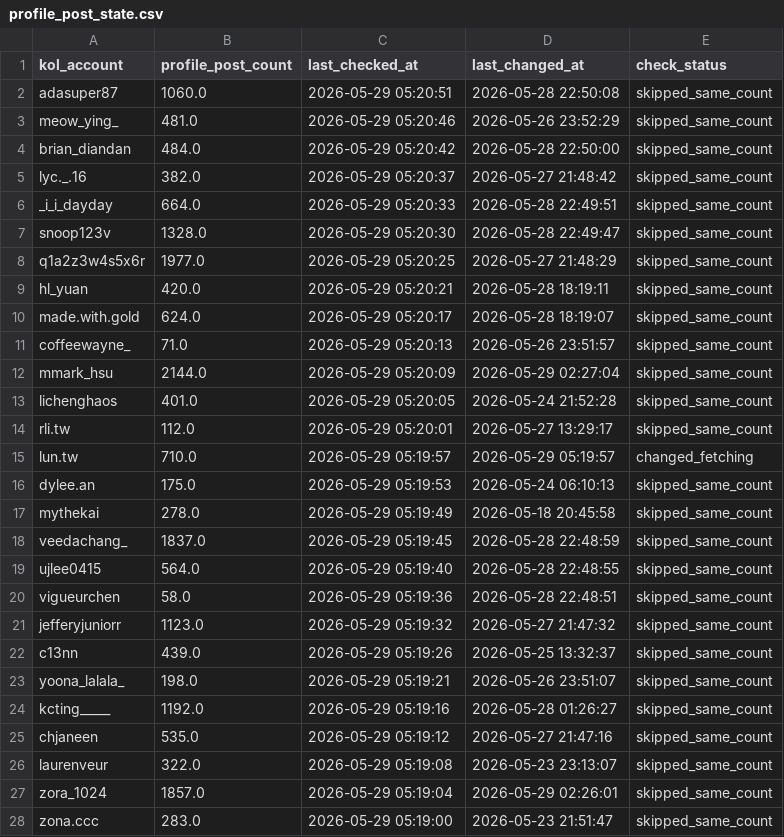
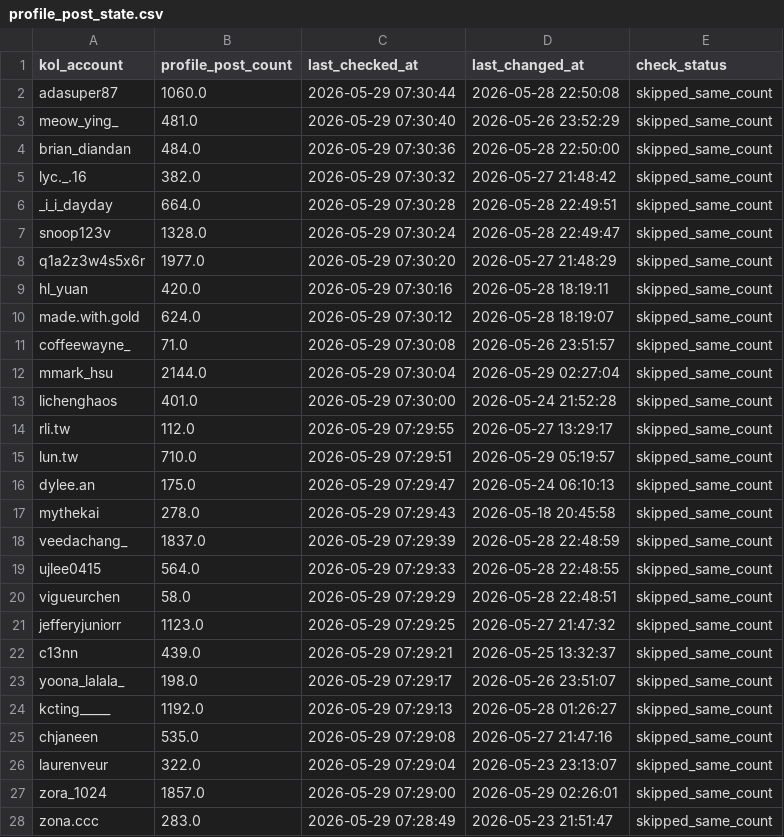
Before and after one commit to sabina-lu/kol-analysis-v2, a CSV file: data/profile_post_state.csv, drawn as a sheet; only a part is shown; the diff covers the shown part only.

```diff
--- a/data/profile_post_state.csv
+++ b/data/profile_post_state.csv
@@ -1,28 +1,28 @@
 kol_account,profile_post_count,last_checked_at,last_changed_at,check_status
-adasuper87,1060.0,2026-05-29 05:20:51,2026-05-28 22:50:08,skipped_same_count
-meow_ying_,481.0,2026-05-29 05:20:46,2026-05-26 23:52:29,skipped_same_count
-brian_diandan,484.0,2026-05-29 05:20:42,2026-05-28 22:50:00,skipped_same_count
-lyc._.16,382.0,2026-05-29 05:20:37,2026-05-27 21:48:42,skipped_same_count
-_i_i_dayday,664.0,2026-05-29 05:20:33,2026-05-28 22:49:51,skipped_same_count
-snoop123v,1328.0,2026-05-29 05:20:30,2026-05-28 22:49:47,skipped_same_count
-q1a2z3w4s5x6r,1977.0,2026-05-29 05:20:25,2026-05-27 21:48:29,skipped_same_count
-hl_yuan,420.0,2026-05-29 05:20:21,2026-05-28 18:19:11,skipped_same_count
-made.with.gold,624.0,2026-05-29 05:20:17,2026-05-28 18:19:07,skipped_same_count
-coffeewayne_,71.0,2026-05-29 05:20:13,2026-05-26 23:51:57,skipped_same_count
-mmark_hsu,2144.0,2026-05-29 05:20:09,2026-05-29 02:27:04,skipped_same_count
-lichenghaos,401.0,2026-05-29 05:20:05,2026-05-24 21:52:28,skipped_same_count
-rli.tw,112.0,2026-05-29 05:20:01,2026-05-27 13:29:17,skipped_same_count
-lun.tw,710.0,2026-05-29 05:19:57,2026-05-29 05:19:57,changed_fetching
-dylee.an,175.0,2026-05-29 05:19:53,2026-05-24 06:10:13,skipped_same_count
-mythekai,278.0,2026-05-29 05:19:49,2026-05-18 20:45:58,skipped_same_count
-veedachang_,1837.0,2026-05-29 05:19:45,2026-05-28 22:48:59,skipped_same_count
-ujlee0415,564.0,2026-05-29 05:19:40,2026-05-28 22:48:55,skipped_same_count
-vigueurchen,58.0,2026-05-29 05:19:36,2026-05-28 22:48:51,skipped_same_count
-jefferyjuniorr,1123.0,2026-05-29 05:19:32,2026-05-27 21:47:32,skipped_same_count
-c13nn,439.0,2026-05-29 05:19:26,2026-05-25 13:32:37,skipped_same_count
-yoona_lalala_,198.0,2026-05-29 05:19:21,2026-05-26 23:51:07,skipped_same_count
-kcting_____,1192.0,2026-05-29 05:19:16,2026-05-28 01:26:27,skipped_same_count
-chjaneen,535.0,2026-05-29 05:19:12,2026-05-27 21:47:16,skipped_same_count
-laurenveur,322.0,2026-05-29 05:19:08,2026-05-23 23:13:07,skipped_same_count
-zora_1024,1857.0,2026-05-29 05:19:04,2026-05-29 02:26:01,skipped_same_count
-zona.ccc,283.0,2026-05-29 05:19:00,2026-05-23 21:51:47,skipped_same_count
+adasuper87,1060.0,2026-05-29 07:30:44,2026-05-28 22:50:08,skipped_same_count
+meow_ying_,481.0,2026-05-29 07:30:40,2026-05-26 23:52:29,skipped_same_count
+brian_diandan,484.0,2026-05-29 07:30:36,2026-05-28 22:50:00,skipped_same_count
+lyc._.16,382.0,2026-05-29 07:30:32,2026-05-27 21:48:42,skipped_same_count
+_i_i_dayday,664.0,2026-05-29 07:30:28,2026-05-28 22:49:51,skipped_same_count
+snoop123v,1328.0,2026-05-29 07:30:24,2026-05-28 22:49:47,skipped_same_count
+q1a2z3w4s5x6r,1977.0,2026-05-29 07:30:20,2026-05-27 21:48:29,skipped_same_count
+hl_yuan,420.0,2026-05-29 07:30:16,2026-05-28 18:19:11,skipped_same_count
+made.with.gold,624.0,2026-05-29 07:30:12,2026-05-28 18:19:07,skipped_same_count
+coffeewayne_,71.0,2026-05-29 07:30:08,2026-05-26 23:51:57,skipped_same_count
+mmark_hsu,2144.0,2026-05-29 07:30:04,2026-05-29 02:27:04,skipped_same_count
+lichenghaos,401.0,2026-05-29 07:30:00,2026-05-24 21:52:28,skipped_same_count
+rli.tw,112.0,2026-05-29 07:29:55,2026-05-27 13:29:17,skipped_same_count
+lun.tw,710.0,2026-05-29 07:29:51,2026-05-29 05:19:57,skipped_same_count
+dylee.an,175.0,2026-05-29 07:29:47,2026-05-24 06:10:13,skipped_same_count
+mythekai,278.0,2026-05-29 07:29:43,2026-05-18 20:45:58,skipped_same_count
+veedachang_,1837.0,2026-05-29 07:29:39,2026-05-28 22:48:59,skipped_same_count
+ujlee0415,564.0,2026-05-29 07:29:33,2026-05-28 22:48:55,skipped_same_count
+vigueurchen,58.0,2026-05-29 07:29:29,2026-05-28 22:48:51,skipped_same_count
+jefferyjuniorr,1123.0,2026-05-29 07:29:25,2026-05-27 21:47:32,skipped_same_count
+c13nn,439.0,2026-05-29 07:29:21,2026-05-25 13:32:37,skipped_same_count
+yoona_lalala_,198.0,2026-05-29 07:29:17,2026-05-26 23:51:07,skipped_same_count
+kcting_____,1192.0,2026-05-29 07:29:13,2026-05-28 01:26:27,skipped_same_count
+chjaneen,535.0,2026-05-29 07:29:08,2026-05-27 21:47:16,skipped_same_count
+laurenveur,322.0,2026-05-29 07:29:04,2026-05-23 23:13:07,skipped_same_count
+zora_1024,1857.0,2026-05-29 07:29:00,2026-05-29 02:26:01,skipped_same_count
+zona.ccc,283.0,2026-05-29 07:28:49,2026-05-23 21:51:47,skipped_same_count
```
Also changed, not shown: 124 edited cells elsewhere in this file.
